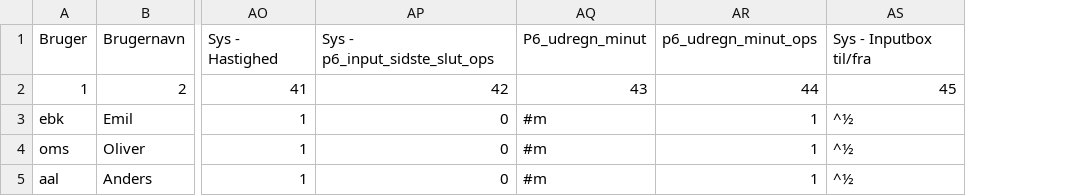
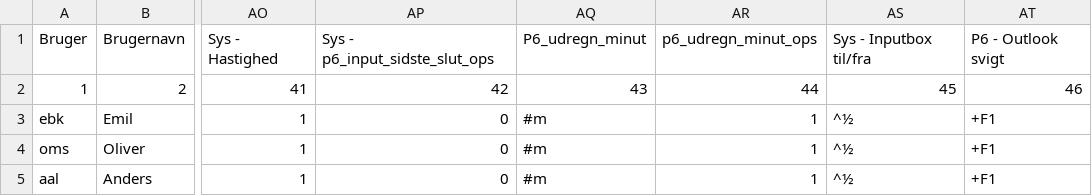
Before and after one commit to Emilbk/AHK, a TSV file: Trafikstyring/db/bruger_ops.tsv, drawn as a sheet; only a part is shown, gaps mark what is left out; the diff names each change by its address in the sheet, - before the commit and + after, or states it on an @@ line.

Commit message:
ops fix

```diff
--- a/Trafikstyring/db/bruger_ops.tsv
+++ b/Trafikstyring/db/bruger_ops.tsv
+column AT, rows 1-5: P6 - Outlook svigt | 46 | +F1 | +F1 | +F1
```
